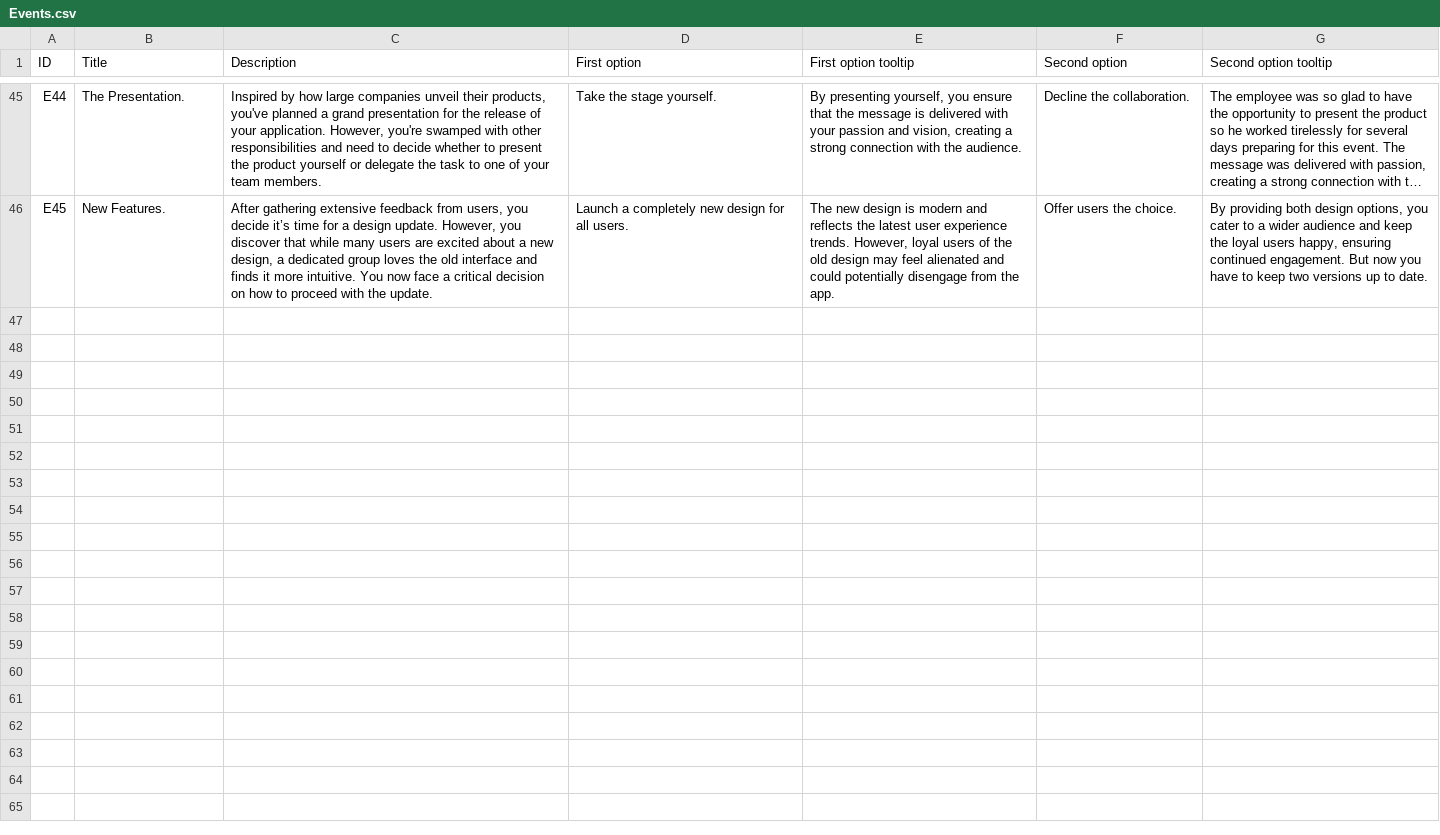
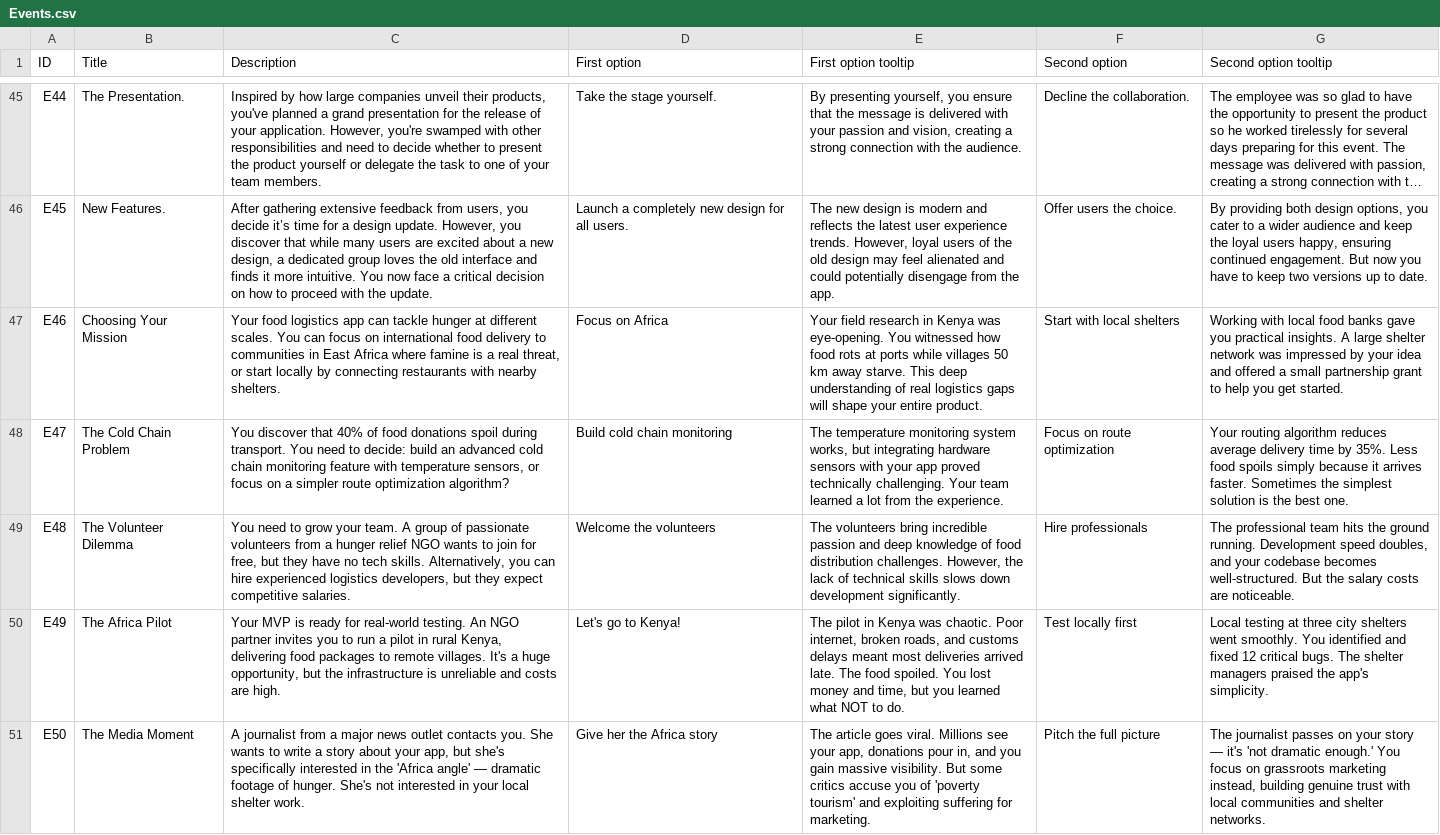
Before and after one commit to Kazakh-British-Technical-University/dpgsim, a CSV file: dpg_sim_export/Data/en/Events.csv, drawn as a sheet; only a part is shown, gaps mark what is left out; long unchanged cells end in …; the diff covers the shown part only; the diff names each change by its address in the sheet, - before the commit and + after, or states it on an @@ line.

Commit message:
SDG2 v1.0
Zero hunger release

```diff
--- a/dpg_sim_export/Data/en/Events.csv
+++ b/dpg_sim_export/Data/en/Events.csv
+row 47: E46 | Choosing Your Mission | Your food logistics app can tackle hunger at different scales. You can focus on international food delivery to communities in East Africa where famine is a real threat, or start locally by connecting restaurants with nearby shelters. | Focus on Africa | Your field research in Kenya was eye-opening. You witnessed how food rots at ports while villages 50 km away starve. This deep understanding of real logistics gaps will shape your entire product. | Start with local shelters | Working with local food banks gave you practical insights. A large shelter network was impressed by your idea and offered a small partnership grant to help you get started.
+row 48: E47 | The Cold Chain Problem | You discover that 40% of food donations spoil during transport. You need to decide: build an advanced cold chain monitoring feature with temperature sensors, or focus on a simpler route optimization algorithm? | Build cold chain monitoring | The temperature monitoring system works, but integrating hardware sensors with your app proved technically challenging. Your team learned a lot from the experience. | Focus on route optimization | Your routing algorithm reduces average delivery time by 35%. Less food spoils simply because it arrives faster. Sometimes the simplest solution is the best one.
+row 49: E48 | The Volunteer Dilemma | You need to grow your team. A group of passionate volunteers from a hunger relief NGO wants to join for free, but they have no tech skills. Alternatively, you can hire experienced logistics developers, but they expect competitive salaries. | Welcome the volunteers | The volunteers bring incredible passion and deep knowledge of food distribution challenges. However, the lack of technical skills slows down development significantly. | Hire professionals | The professional team hits the ground running. Development speed doubles, and your codebase becomes well-structured. But the salary costs are noticeable.
+row 50: E49 | The Africa Pilot | Your MVP is ready for real-world testing. An NGO partner invites you to run a pilot in rural Kenya, delivering food packages to remote villages. It's a huge opportunity, but the infrastructure is unreliable and costs are high. | Let's go to Kenya! | The pilot in Kenya was chaotic. Poor internet, broken roads, and customs delays meant most deliveries arrived late. The food spoiled. You lost money and time, but you learned what NOT to do. | Test locally first | Local testing at three city shelters went smoothly. You identified and fixed 12 critical bugs. The shelter managers praised the app's simplicity.
+row 51: E50 | The Media Moment | A journalist from a major news outlet contacts you. She wants to write a story about your app, but she's specifically interested in the 'Africa angle' — dramatic footage of hunger. She's not interested in your local shelter work. | Give her the Africa story | The article goes viral. Millions see your app, donations pour in, and you gain massive visibility. But some critics accuse you of 'poverty tourism' and exploiting suffering for marketing. | Pitch the full picture | The journalist passes on your story — it's 'not dramatic enough.' You focus on grassroots marketing instead, building genuine trust with local communities and shelter networks.
```
Also changed, not shown: 4 added rows elsewhere in this file, dpg_sim_export/Data/kk/Scenarios.csv, dpg_sim_export/Data/ru/Scenarios.csv, 6 other files.
